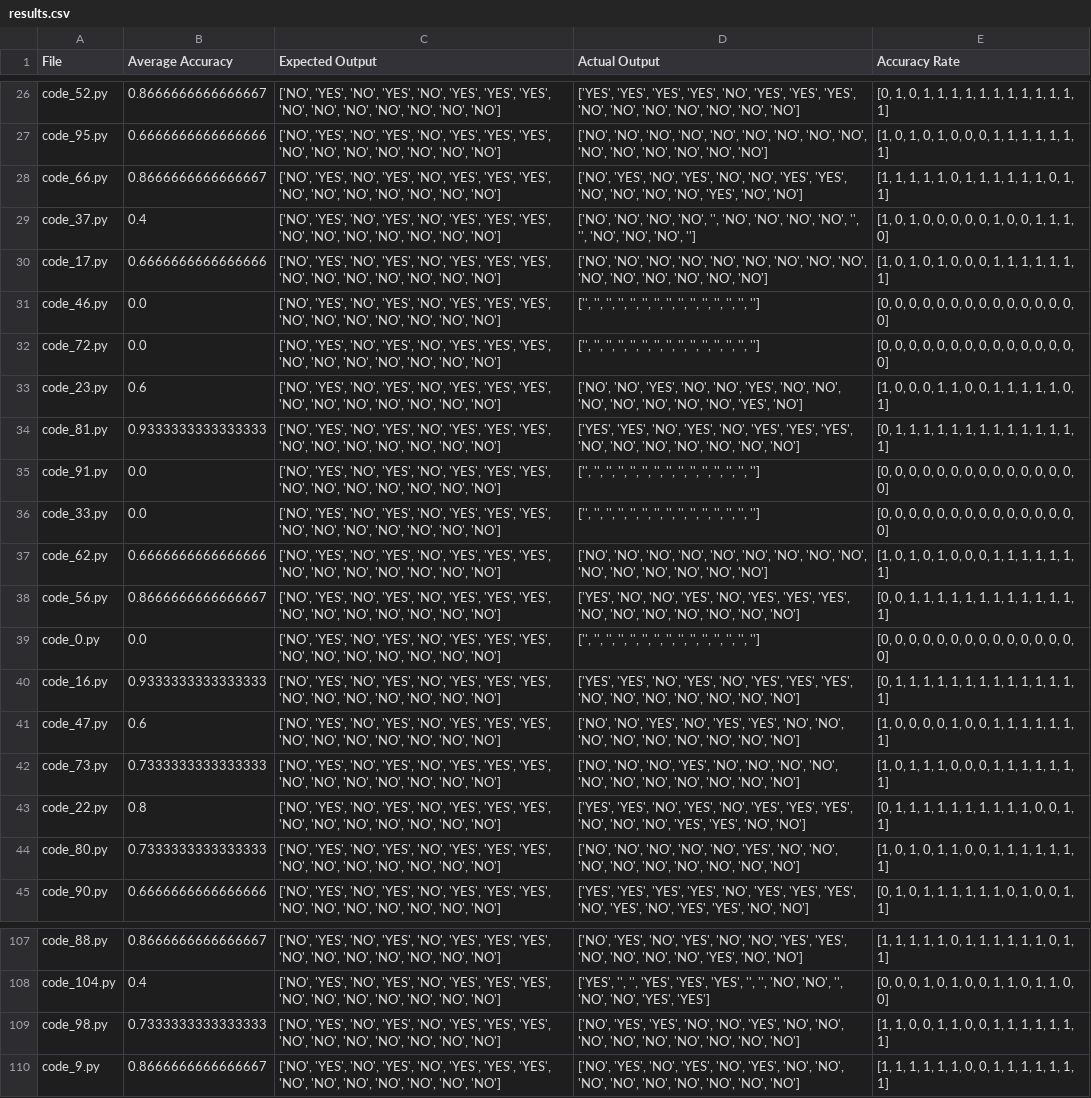
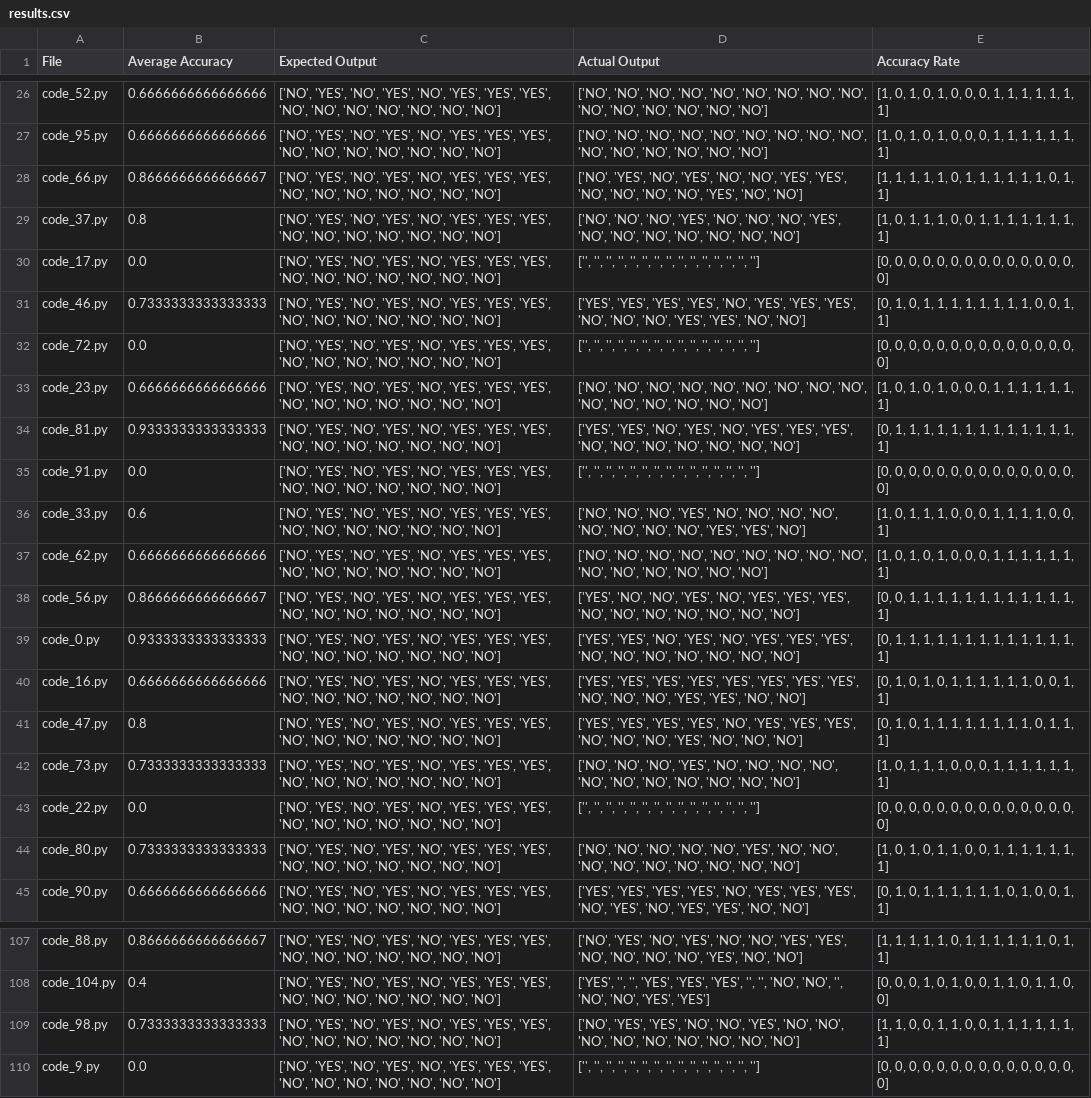
Before and after one commit to Xuan-1998/CodeGen, a CSV file: codeGen/results/tree_search_3/4c2b3dce/results.csv, drawn as a sheet; only a part is shown, gaps mark what is left out; the diff covers the shown part only; the diff names each change by its address in the sheet, - before the commit and + after, or states it on an @@ line.

```diff
--- a/codeGen/results/tree_search_3/4c2b3dce/results.csv
+++ b/codeGen/results/tree_search_3/4c2b3dce/results.csv
-B26 (Average Accuracy): 0.8666666666666667
+B26 (Average Accuracy): 0.6666666666666666
-D26 (Actual Output): ['YES', 'YES', 'YES', 'YES', 'NO', 'YES', 'YES', 'YES', 'NO', 'NO',…
+D26 (Actual Output): ['NO', 'NO', 'NO', 'NO', 'NO', 'NO', 'NO', 'NO', 'NO', 'NO',…
-E26 (Accuracy Rate): [0, 1, 0, 1, 1, 1, 1, 1, 1, 1, 1, 1, 1, 1, 1]
+E26 (Accuracy Rate): [1, 0, 1, 0, 1, 0, 0, 0, 1, 1, 1, 1, 1, 1, 1]
-B29 (Average Accuracy): 0.4
+B29 (Average Accuracy): 0.8
-D29 (Actual Output): …'NO', 'NO', 'NO', '', 'NO', 'NO', 'NO', 'NO', '', '', 'NO', 'NO', 'NO', '']
+D29 (Actual Output): …'NO', 'NO', 'YES', 'NO', 'NO', 'NO', 'YES', 'NO', 'NO', 'NO', 'NO', 'NO', 'NO', 'NO']
-E29 (Accuracy Rate): [1, 0, 1, 0, 0, 0, 0, 0, 1, 0, 0, 1, 1, 1, 0]
+E29 (Accuracy Rate): [1, 0, 1, 1, 1, 0, 0, 1, 1, 1, 1, 1, 1, 1, 1]
-B30 (Average Accuracy): 0.6666666666666666
+B30 (Average Accuracy): 0.0
-D30 (Actual Output): ['NO', 'NO', 'NO', 'NO', 'NO', 'NO', 'NO', 'NO', 'NO', 'NO', 'NO', 'NO', 'NO', 'NO', 'NO']
+D30 (Actual Output): ['', '', '', '', '', '', '', '', '', '', '', '', '', '', '']
-E30 (Accuracy Rate): [1, 0, 1, 0, 1, 0, 0, 0, 1, 1, 1, 1, 1, 1, 1]
+E30 (Accuracy Rate): [0, 0, 0, 0, 0, 0, 0, 0, 0, 0, 0, 0, 0, 0, 0]
-B31 (Average Accuracy): 0.0
+B31 (Average Accuracy): 0.7333333333333333
-D31 (Actual Output): ['', '', '', '', '', '', '', '', '', '', '', '', '', '', '']
+D31 (Actual Output): ['YES', 'YES', 'YES', 'YES', 'NO', 'YES', 'YES', 'YES', 'NO', 'NO', 'NO', 'YES', 'YES', 'NO', 'NO']
-E31 (Accuracy Rate): [0, 0, 0, 0, 0, 0, 0, 0, 0, 0, 0, 0, 0, 0, 0]
+E31 (Accuracy Rate): [0, 1, 0, 1, 1, 1, 1, 1, 1, 1, 1, 0, 0, 1, 1]
-B33 (Average Accuracy): 0.6
+B33 (Average Accuracy): 0.6666666666666666
-D33 (Actual Output): ['NO', 'NO', 'YES', 'NO', 'NO', 'YES', 'NO', 'NO', 'NO', 'NO', 'NO', 'NO', 'NO', 'YES', 'NO']
+D33 (Actual Output): ['NO', 'NO', 'NO', 'NO', 'NO', 'NO', 'NO', 'NO', 'NO', 'NO', 'NO', 'NO', 'NO', 'NO', 'NO']
-E33 (Accuracy Rate): [1, 0, 0, 0, 1, 1, 0, 0, 1, 1, 1, 1, 1, 0, 1]
+E33 (Accuracy Rate): [1, 0, 1, 0, 1, 0, 0, 0, 1, 1, 1, 1, 1, 1, 1]
-B36 (Average Accuracy): 0.0
+B36 (Average Accuracy): 0.6
-D36 (Actual Output): ['', '', '', '', '', '', '', '', '', '', '', '', '', '', '']
+D36 (Actual Output): ['NO', 'NO', 'NO', 'YES', 'NO', 'NO', 'NO', 'NO', 'NO', 'NO', 'NO', 'NO', 'YES', 'YES', 'NO']
-E36 (Accuracy Rate): [0, 0, 0, 0, 0, 0, 0, 0, 0, 0, 0, 0, 0, 0, 0]
+E36 (Accuracy Rate): [1, 0, 1, 1, 1, 0, 0, 0, 1, 1, 1, 1, 0, 0, 1]
-B39 (Average Accuracy): 0.0
+B39 (Average Accuracy): 0.9333333333333333
-D39 (Actual Output): ['', '', '', '', '', '', '', '', '', '', '', '', '', '', '']
+D39 (Actual Output): ['YES', 'YES', 'NO', 'YES', 'NO', 'YES', 'YES', 'YES', 'NO', 'NO', 'NO', 'NO', 'NO', 'NO', 'NO']
-E39 (Accuracy Rate): [0, 0, 0, 0, 0, 0, 0, 0, 0, 0, 0, 0, 0, 0, 0]
+E39 (Accuracy Rate): [0, 1, 1, 1, 1, 1, 1, 1, 1, 1, 1, 1, 1, 1, 1]
-B40 (Average Accuracy): 0.9333333333333333
+B40 (Average Accuracy): 0.6666666666666666
-D40 (Actual Output): ['YES', 'YES', 'NO', 'YES', 'NO', 'YES', 'YES', 'YES', 'NO', 'NO', 'NO', 'NO', 'NO', 'NO', 'NO']
+D40 (Actual Output): ['YES', 'YES', 'YES', 'YES', 'YES', 'YES', 'YES', 'YES', 'NO', 'NO', 'NO', 'YES', 'YES', 'NO', 'NO']
-E40 (Accuracy Rate): [0, 1, 1, 1, 1, 1, 1, 1, 1, 1, 1, 1, 1, 1, 1]
+E40 (Accuracy Rate): [0, 1, 0, 1, 0, 1, 1, 1, 1, 1, 1, 0, 0, 1, 1]
-B41 (Average Accuracy): 0.6
+B41 (Average Accuracy): 0.8
-D41 (Actual Output): ['NO', 'NO', 'YES', 'NO', 'YES', 'YES', 'NO', 'NO', 'NO', 'NO', 'NO', 'NO', 'NO', 'NO',…
+D41 (Actual Output): ['YES', 'YES', 'YES', 'YES', 'NO', 'YES', 'YES', 'YES', 'NO', 'NO', 'NO', 'YES', 'NO', 'NO',…
-E41 (Accuracy Rate): [1, 0, 0, 0, 0, 1, 0, 0, 1, 1, 1, 1, 1, 1, 1]
+E41 (Accuracy Rate): [0, 1, 0, 1, 1, 1, 1, 1, 1, 1, 1, 0, 1, 1, 1]
-B43 (Average Accuracy): 0.8
+B43 (Average Accuracy): 0.0
-D43 (Actual Output): ['YES', 'YES', 'NO', 'YES', 'NO', 'YES', 'YES', 'YES', 'NO', 'NO', 'NO', 'YES', 'YES', 'NO', 'NO']
+D43 (Actual Output): ['', '', '', '', '', '', '', '', '', '', '', '', '', '', '']
-E43 (Accuracy Rate): [0, 1, 1, 1, 1, 1, 1, 1, 1, 1, 1, 0, 0, 1, 1]
+E43 (Accuracy Rate): [0, 0, 0, 0, 0, 0, 0, 0, 0, 0, 0, 0, 0, 0, 0]
-B110 (Average Accuracy): 0.8666666666666667
+B110 (Average Accuracy): 0.0
-D110 (Actual Output): ['NO', 'YES', 'NO', 'YES', 'NO', 'YES', 'NO', 'NO', 'NO', 'NO', 'NO', 'NO', 'NO', 'NO', 'NO']
+D110 (Actual Output): ['', '', '', '', '', '', '', '', '', '', '', '', '', '', '']
-E110 (Accuracy Rate): [1, 1, 1, 1, 1, 1, 0, 0, 1, 1, 1, 1, 1, 1, 1]
+E110 (Accuracy Rate): [0, 0, 0, 0, 0, 0, 0, 0, 0, 0, 0, 0, 0, 0, 0]
```
Also changed, not shown: 122 edited cells elsewhere in this file, 16 other files.
